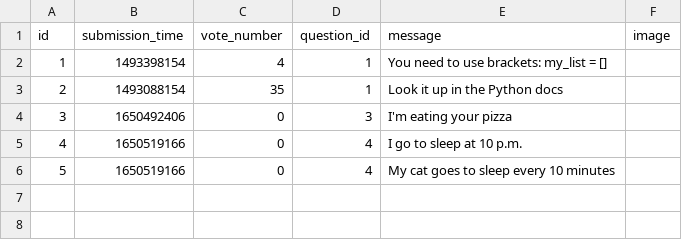
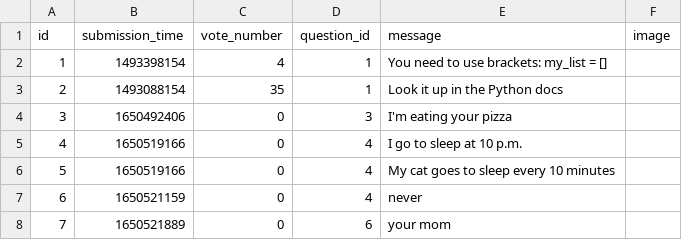
Before and after one commit to abenteuerzeit/ask-mate, a CSV file: sample_data/answer.csv, drawn as a sheet; the diff names each change by its address in the sheet, - before the commit and + after, or states it on an @@ line.

```diff
--- a/sample_data/answer.csv
+++ b/sample_data/answer.csv
+row 7: 6 | 1650521159 | 0 | 4 | never
+row 8: 7 | 1650521889 | 0 | 6 | your mom
```
Also changed, not shown: sample_data/question.csv, 1 other file.
